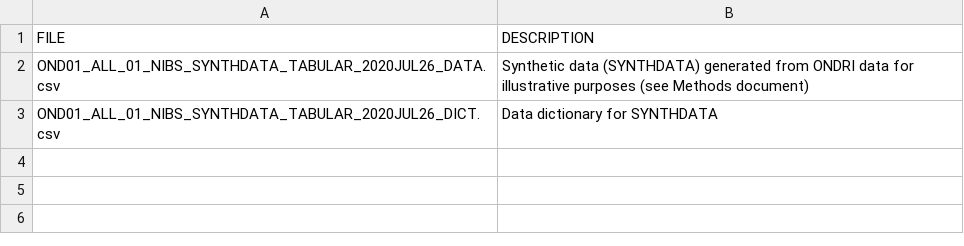
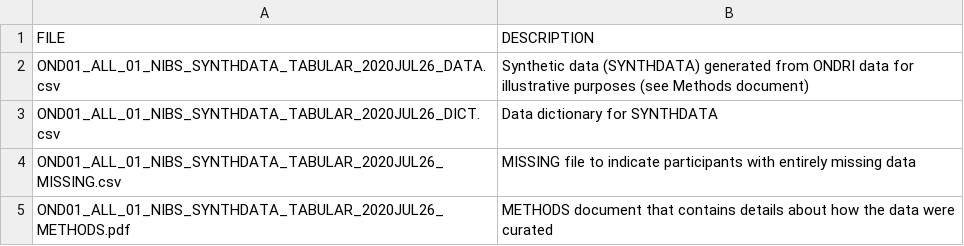
Before and after one commit to ondri-nibs/toy_data, a CSV file: OND01_ALL_01_NIBS_SYNTHDATA_TABULAR_2020JUL26_DATAPKG/OND01_ALL_01_NIBS_SYNTHDATA_TABULAR_2020JUL26_README.csv, drawn as a sheet; the diff names each change by its address in the sheet, - before the commit and + after, or states it on an @@ line.

```diff
--- a/OND01_ALL_01_NIBS_SYNTHDATA_TABULAR_2020JUL26_DATAPKG/OND01_ALL_01_NIBS_SYNTHDATA_TABULAR_2020JUL26_README.csv
+++ b/OND01_ALL_01_NIBS_SYNTHDATA_TABULAR_2020JUL26_DATAPKG/OND01_ALL_01_NIBS_SYNTHDATA_TABULAR_2020JUL26_README.csv
+row 4: OND01_ALL_01_NIBS_SYNTHDATA_TABULAR_2020JUL26_MISSING.csv | MISSING file to indicate participants with entirely missing data
+row 5: OND01_ALL_01_NIBS_SYNTHDATA_TABULAR_2020JUL26_METHODS.pdf | METHODS document that contains details about how the data were curated
```
Also changed, not shown: OND01_ALL_01_NIBS_SYNTHDATA_NONTABULAR_2020JUL26_DATAPKG/OND01_ALL_01_NIBS_SYNTHDATA_NONTABULAR_2020JUL26_README.csv, 2 other files.
